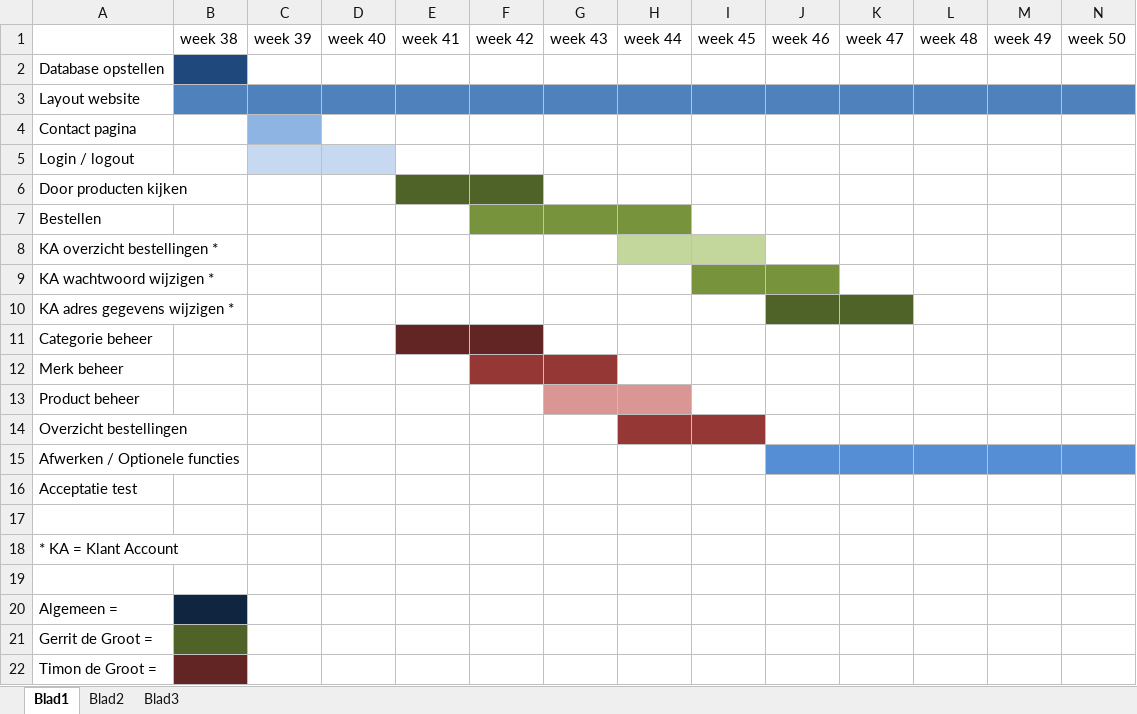
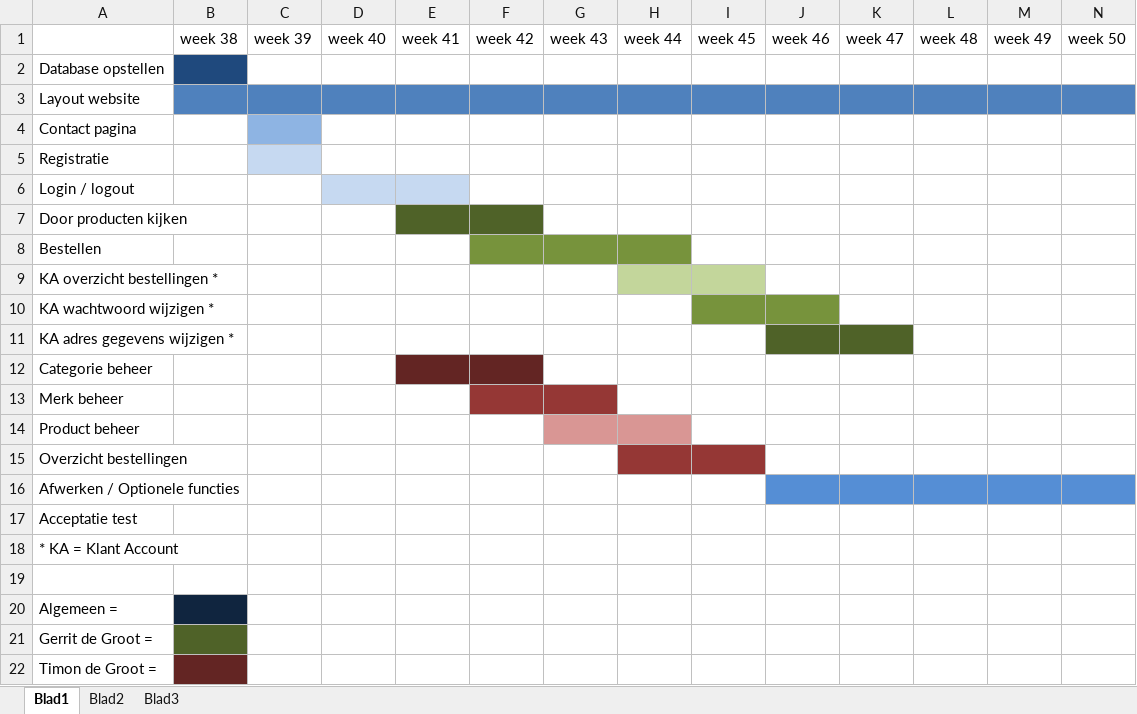
Before and after one commit to gdegroot20/WebshopSchoolPAO, an Excel workbook: documenten/Planning.xlsx, sheet Blad1, drawn as a sheet; only a part is shown; values as stored, in another font and other column widths than the file's, no borders; removed rows and columns are numbered as before the commit, all else as after; rows hold the shown columns only; the diff names each change by its address in the sheet, - before the commit and + after, or states it on an @@ line.

```diff
--- a/documenten/Planning.xlsx (sheet Blad1)
+++ b/documenten/Planning.xlsx (sheet Blad1)
+row 5: Registratie
-C6 fill: #C6D9F1
+C6 fill: none
-E6 fill: none
+E6 fill: #C6D9F1
-row 17: (empty)
```
Also changed, not shown: 1 other file.
